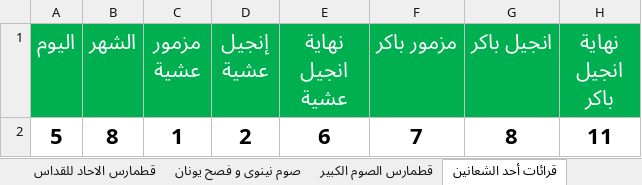
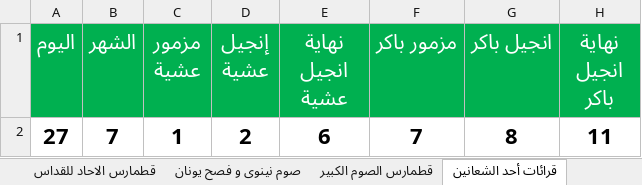
Before and after one commit to johnwassfy/St.Mary-Maadi-Liturgies, an Excel workbook: Tables.xlsx, sheet قرائات أحد الشعانين, drawn as a sheet; only a part is shown; values as stored, in another font and other column widths than the file's, no borders; the diff names each change by its address in the sheet, - before the commit and + after, or states it on an @@ line.

```diff
--- a/Tables.xlsx (sheet قرائات أحد الشعانين)
+++ b/Tables.xlsx (sheet قرائات أحد الشعانين)
-A2 (اليوم): 5
+A2 (اليوم): 27
-B2 (الشهر): 8
+B2 (الشهر): 7
```
Also changed, not shown: sheet قطمارس الخماسين, sheet قطمارس الصوم الكبير, sheet المناسبات, sheet صوم نينوى و فصح يونان, Files Data.xlsx, 7 other files.
